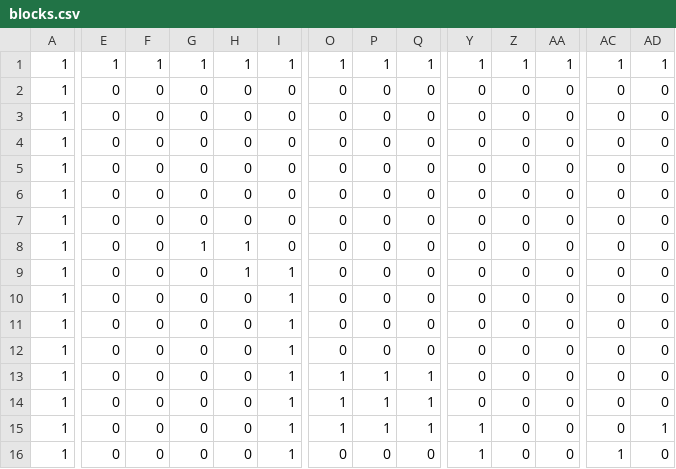
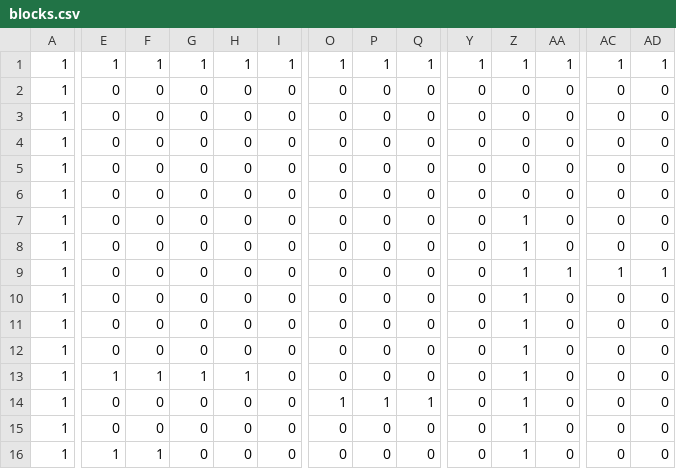
Before and after one commit to suzuki-ion/CG2, a CSV file: Resources/blocks.csv, drawn as a sheet; only a part is shown, gaps mark what is left out; the diff covers the shown part only; the diff names each change by its address in the sheet, - before the commit and + after, or states it on an @@ line.

```diff
--- a/Resources/blocks.csv
+++ b/Resources/blocks.csv
-Z7:Z16: 0
+Z7:Z16: 1
-G8: 1
+G8: 0
-H8:H9: 1
+H8:H9: 0
-I9:I16: 1
+I9:I16: 0
-AA9: 0
+AA9: 1
-AC9: 0
+AC9: 1
-AD9: 0
+AD9: 1
-E13: 0
+E13: 1
-F13: 0
+F13: 1
-G13: 0
+G13: 1
-H13: 0
+H13: 1
-O13: 1
+O13: 0
-P13: 1
+P13: 0
-Q13: 1
+Q13: 0
-O15: 1
+O15: 0
-P15: 1
+P15: 0
-Q15: 1
+Q15: 0
-Y15:Y16: 1
+Y15:Y16: 0
-AD15: 1
+AD15: 0
-E16: 0
+E16: 1
-F16: 0
+F16: 1
-AC16: 1
+AC16: 0
```
Also changed, not shown: 27 edited cells elsewhere in this file, 57 other files.
